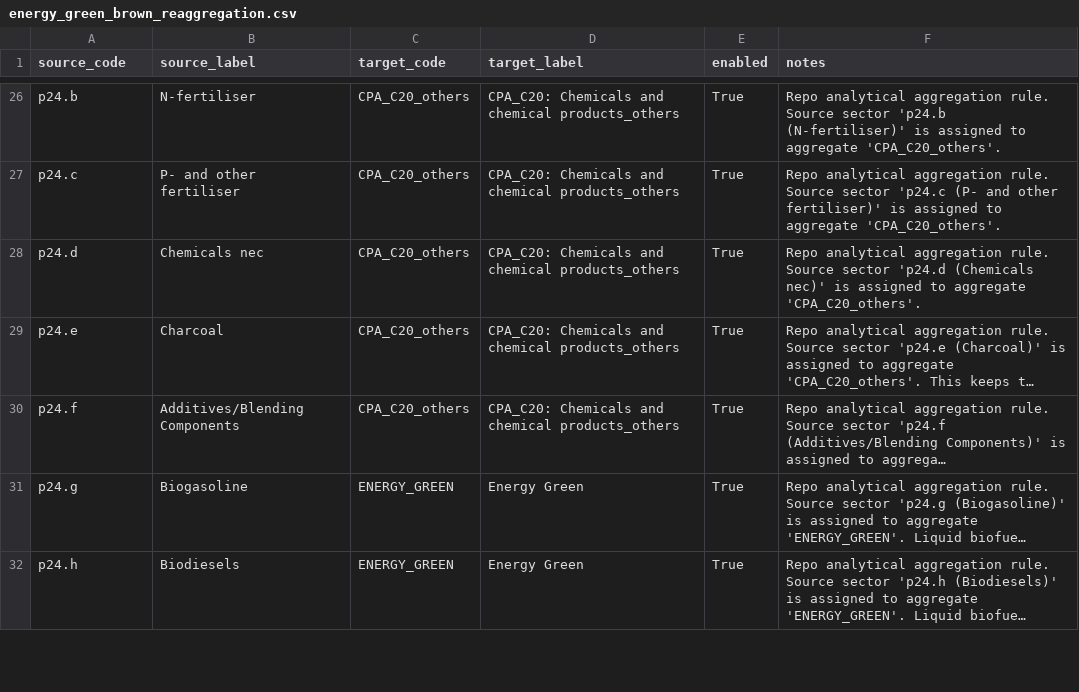
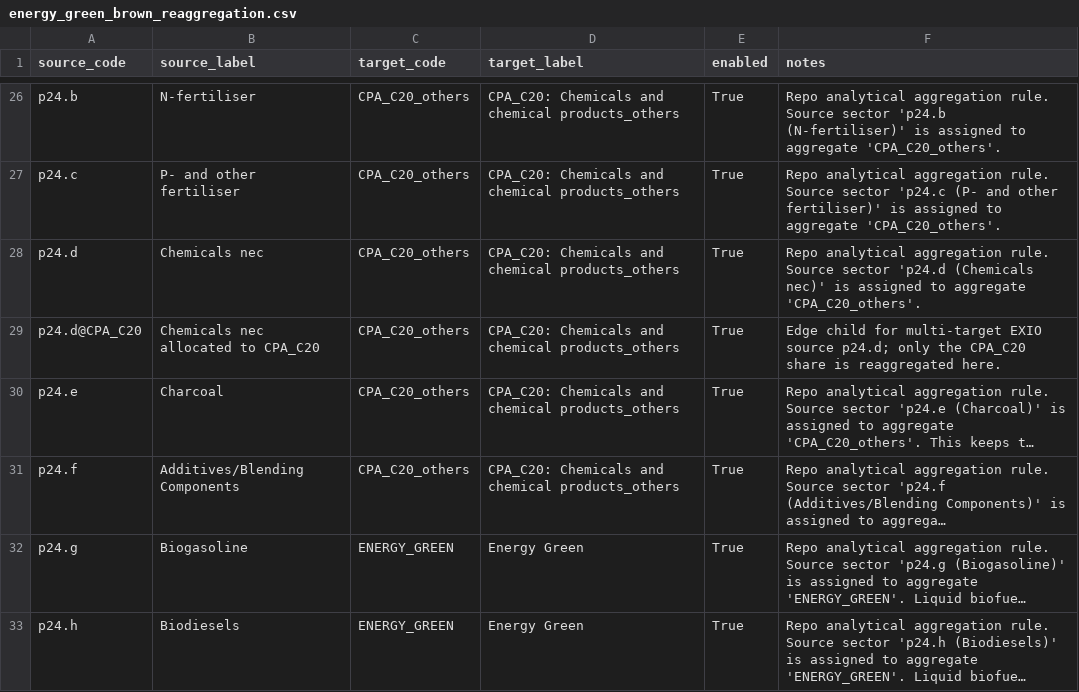
Before and after one commit to EcolEconModels/MRIO, a CSV file: scripts/pipelines/energy_green_brown_reaggregation.csv, drawn as a sheet; only a part is shown, gaps mark what is left out; long unchanged cells end in …; the diff names each change by its address in the sheet, - before the commit and + after, or states it on an @@ line.

```diff
--- a/scripts/pipelines/energy_green_brown_reaggregation.csv
+++ b/scripts/pipelines/energy_green_brown_reaggregation.csv
+row 29: p24.d@CPA_C20 | Chemicals nec allocated to CPA_C20 | CPA_C20_others | CPA_C20: Chemicals and chemical products_others | True | Edge child for multi-target EXIO source p24.d; only the CPA_C20 share is reaggregated here.
```
Also changed, not shown: scripts/pipelines/fuels_more_reaggregation.csv, scripts/pipelines/fuels_reaggregation.csv, 12 other files.
